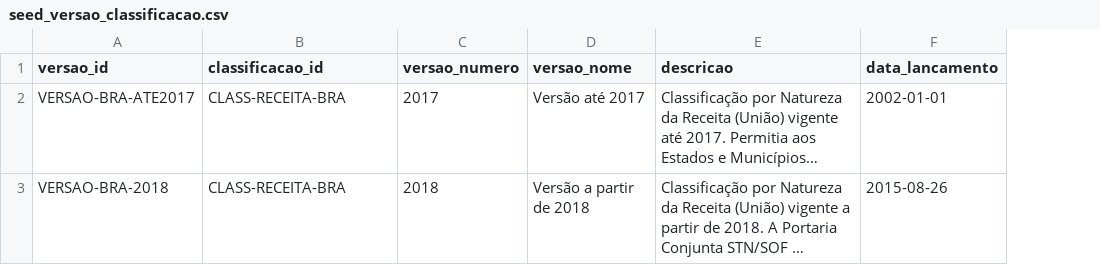
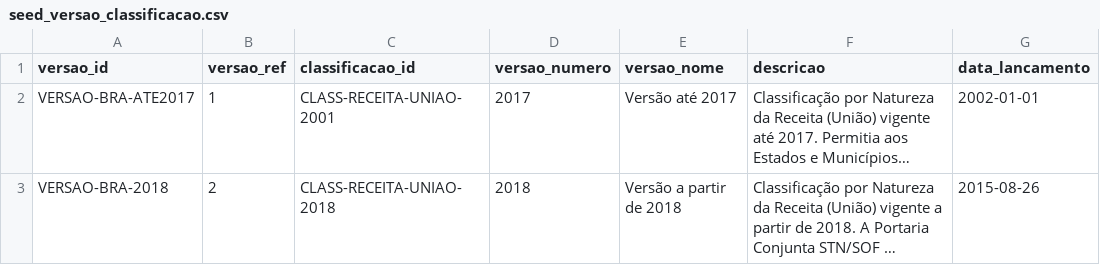
Before and after one commit to splor-mg/classificador-receita, a CSV file: docs/assets/seed_versao_classificacao.csv, drawn as a sheet; only a part is shown; long unchanged cells end in …; addresses are those after the commit; the diff names each change by its address in the sheet, - before the commit and + after, or states it on an @@ line.

```diff
--- a/docs/assets/seed_versao_classificacao.csv
+++ b/docs/assets/seed_versao_classificacao.csv
+column B (versao_ref), rows 2-3: 1 | 2
-C2 (classificacao_id): CLASS-RECEITA-BRA
+C2 (classificacao_id): CLASS-RECEITA-UNIAO-2001
-C3 (classificacao_id): CLASS-RECEITA-BRA
+C3 (classificacao_id): CLASS-RECEITA-UNIAO-2018
```
Also changed, not shown: docs/assets/seed_variante_classificacao.csv, 1 other file.
